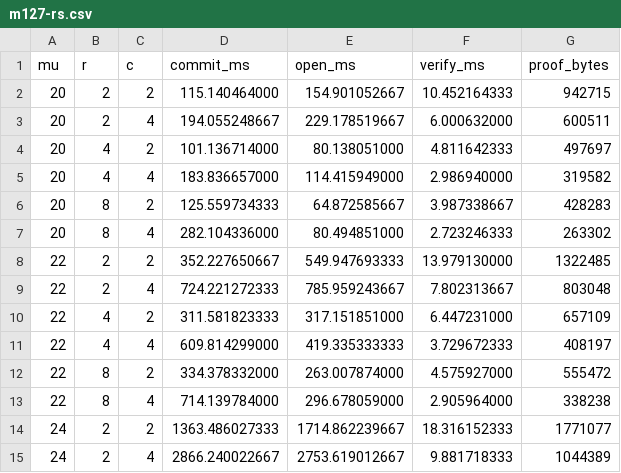
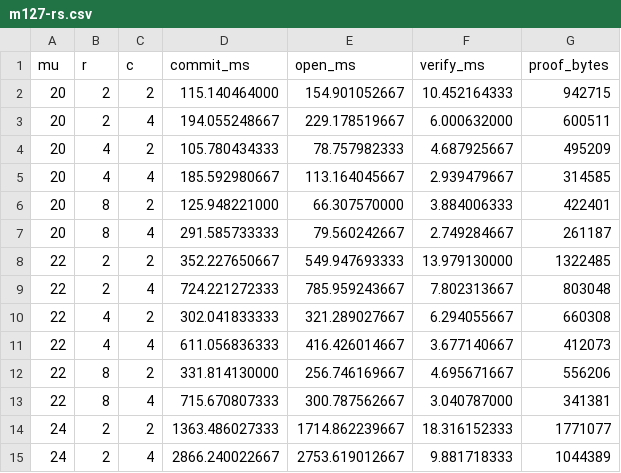
Before and after one commit to jjllzhang/HyperFold, a CSV file: results/m127-rs.csv, drawn as a sheet; only a part is shown; the diff covers the shown part only.

```diff
--- a/results/m127-rs.csv
+++ b/results/m127-rs.csv
@@ -3,12 +3,12 @@ mu,r,c,commit_ms,open_ms,verify_ms,proof_bytes
 20,2,4,194.055248667,229.178519667,6.000632000,600511
-20,4,2,101.136714000,80.138051000,4.811642333,497697
-20,4,4,183.836657000,114.415949000,2.986940000,319582
-20,8,2,125.559734333,64.872585667,3.987338667,428283
-20,8,4,282.104336000,80.494851000,2.723246333,263302
+20,4,2,105.780434333,78.757982333,4.687925667,495209
+20,4,4,185.592980667,113.164045667,2.939479667,314585
+20,8,2,125.948221000,66.307570000,3.884006333,422401
+20,8,4,291.585733333,79.560242667,2.749284667,261187
 22,2,2,352.227650667,549.947693333,13.979130000,1322485
 22,2,4,724.221272333,785.959243667,7.802313667,803048
-22,4,2,311.581823333,317.151851000,6.447231000,657109
-22,4,4,609.814299000,419.335333333,3.729672333,408197
-22,8,2,334.378332000,263.007874000,4.575927000,555472
-22,8,4,714.139784000,296.678059000,2.905964000,338238
+22,4,2,302.041833333,321.289027667,6.294055667,660308
+22,4,4,611.056836333,416.426014667,3.677140667,412073
+22,8,2,331.814130000,256.746169667,4.695671667,556206
+22,8,4,715.670807333,300.787562667,3.040787000,341381
 24,2,2,1363.486027333,1714.862239667,18.316152333,1771077
```
Also changed, not shown: 64 edited cells elsewhere in this file, results/goldilocks-qa.csv, results/goldilocks-rs.csv, 10 other files.
